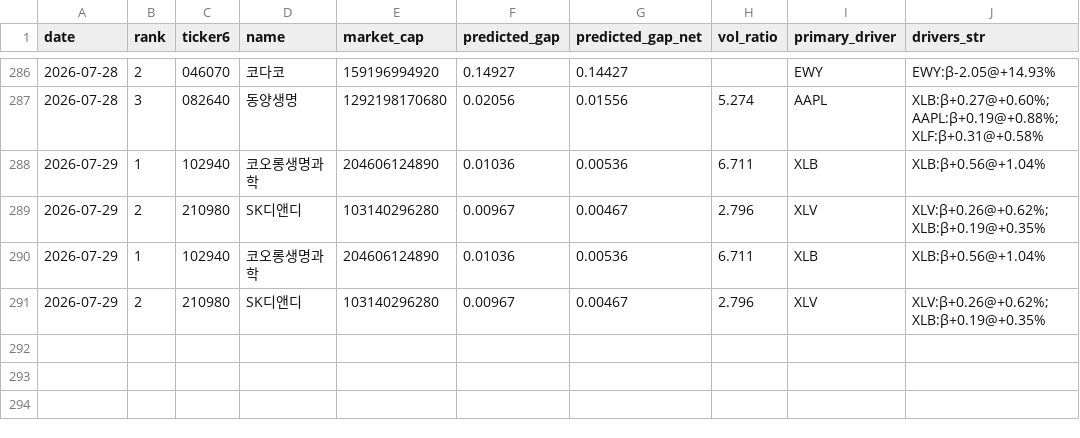
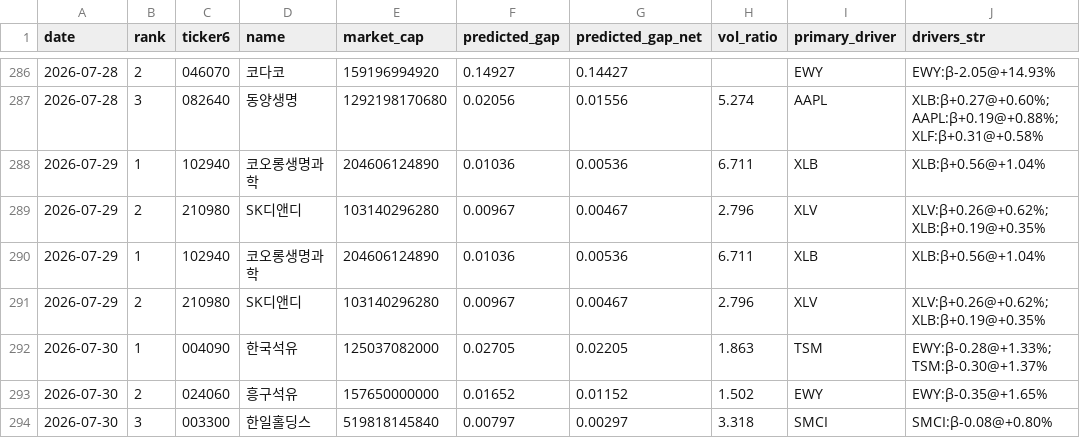
Before and after one commit to melingo-o/danta-screener, a CSV file: data/journal/picks.csv, drawn as a sheet; only a part is shown, gaps mark what is left out; the diff names each change by its address in the sheet, - before the commit and + after, or states it on an @@ line.

```diff
--- a/data/journal/picks.csv
+++ b/data/journal/picks.csv
+row 292: 2026-07-30 | 1 | 004090 | 한국석유 | 125037082000 | 0.02705 | 0.02205 | 1.863 | TSM | EWY:β-0.28@+1.33%; TSM:β-0.30@+1.37%
+row 293: 2026-07-30 | 2 | 024060 | 흥구석유 | 157650000000 | 0.01652 | 0.01152 | 1.502 | EWY | EWY:β-0.35@+1.65%
+row 294: 2026-07-30 | 3 | 003300 | 한일홀딩스 | 519818145840 | 0.00797 | 0.00297 | 3.318 | SMCI | SMCI:β-0.08@+0.80%
```
Also changed, not shown: data/daily_indicators.csv, data/picking_universe.csv, 1 other file.
